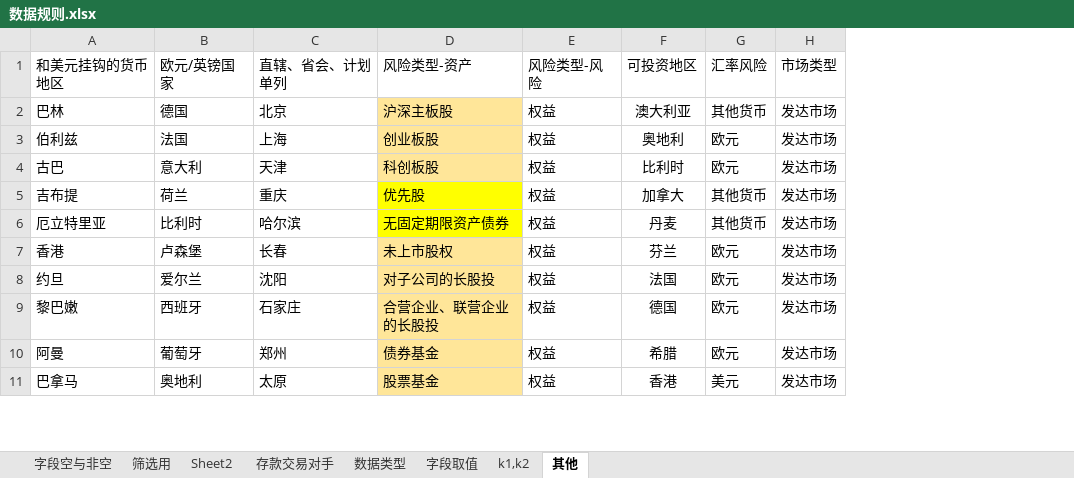
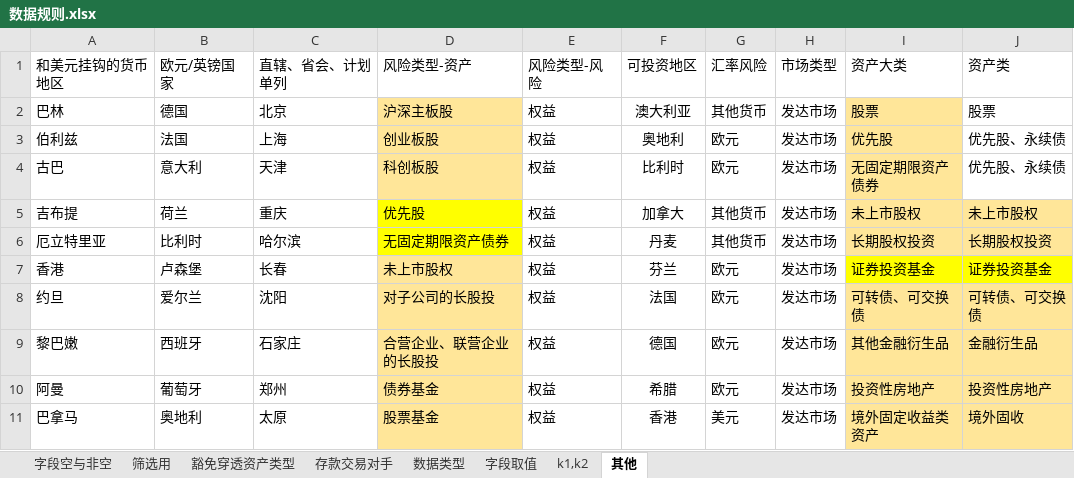
Before and after one commit to closeet/Solvency, an Excel workbook: 数据规则.xlsx, sheet 其他, drawn as a sheet; only a part is shown; values as stored, in another font and other column widths than the file's, no borders; the diff names each change by its address in the sheet, - before the commit and + after, or states it on an @@ line.

```diff
--- a/数据规则.xlsx (sheet 其他)
+++ b/数据规则.xlsx (sheet 其他)
-sheet tab: Sheet2
+sheet tab: 豁免穿透资产类型
+column I, rows 1-11: 资产大类 | 股票 | 优先股 | 无固定期限资产债券 | 未上市股权 | 长期股权投资 | 证券投资基金 | 可转债、可交换债 | 其他金融衍生品 | 投资性房地产 | 境外固定收益类资产
+column J, rows 1-11: 资产类 | 股票 | 优先股、永续债 | 优先股、永续债 | 未上市股权 | 长期股权投资 | 证券投资基金 | 可转债、可交换债 | 金融衍生品 | 投资性房地产 | 境外固收
```
Also changed, not shown: sheet 豁免穿透资产类型, 资产端数据/数据模板与说明（非投资资产）.xlsx, 9 other files.
